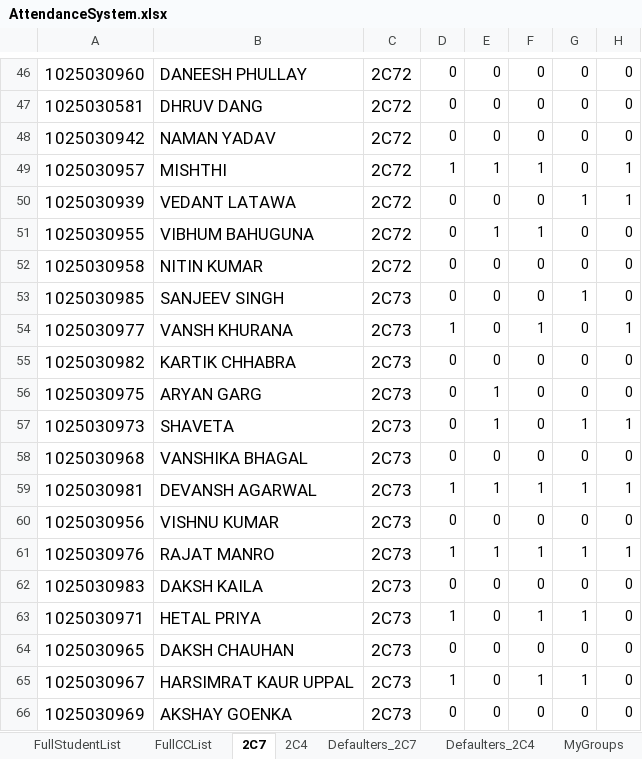
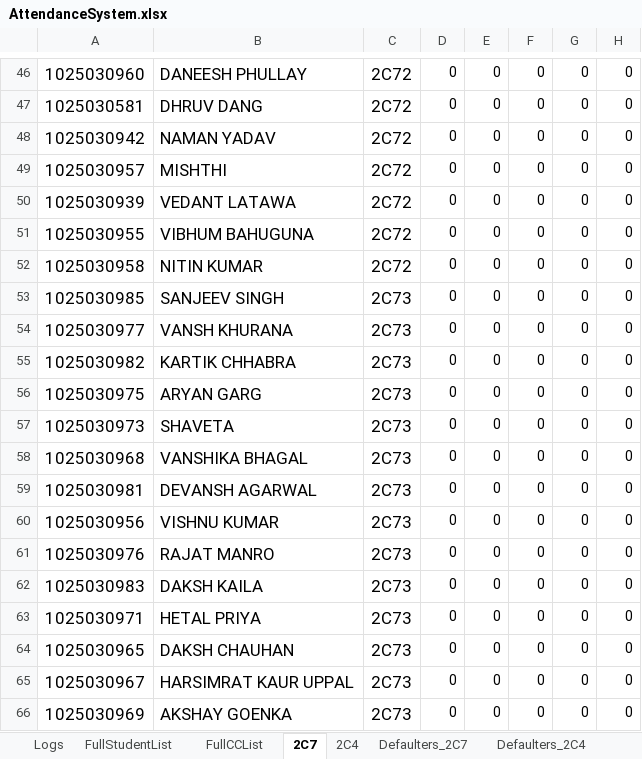
Before and after one commit to subhrendu1987/course, an Excel workbook: attendance/Gdrive/AttendanceSystem.xlsx, sheet 2C7, drawn as a sheet; only a part is shown, gaps mark what is left out; values as stored, in another font and other column widths than the file's, no borders; charts and pictures not drawn; the diff covers the shown part only; the diff names each change by its address in the sheet, - before the commit and + after, or states it on an @@ line.

```diff
--- a/attendance/Gdrive/AttendanceSystem.xlsx (sheet 2C7)
+++ b/attendance/Gdrive/AttendanceSystem.xlsx (sheet 2C7)
+sheet tab: Logs
-D49: 1
+D49: 0
-E49: 1
+E49: 0
-F49: 1
+F49: 0
-H49:H50: 1
+H49:H50: 0
-G50: 1
+G50: 0
-E51: 1
+E51: 0
-F51: 1
+F51: 0
-G53: 1
+G53: 0
-D54: 1
+D54: 0
-F54: 1
+F54: 0
-H54: 1
+H54: 0
-E56:E57: 1
+E56:E57: 0
-G57: 1
+G57: 0
-H57: 1
+H57: 0
-D59: 1
+D59: 0
-E59: 1
+E59: 0
-F59: 1
+F59: 0
-G59: 1
+G59: 0
-H59: 1
+H59: 0
-D61: 1
+D61: 0
-E61: 1
+E61: 0
-F61: 1
+F61: 0
-G61: 1
+G61: 0
-H61: 1
+H61: 0
-D63: 1
+D63: 0
-F63: 1
+F63: 0
-G63: 1
+G63: 0
-D65: 1
+D65: 0
-F65: 1
+F65: 0
-G65: 1
+G65: 0
```
Also changed, not shown: 170 edited cells elsewhere in this sheet, sheet test_2C4, sheet 2C4, sheet Config, sheet Defaulters_2C7, sheet Defaulters_2C4, other sheet tabs, charts or pictures, 2 other files.
